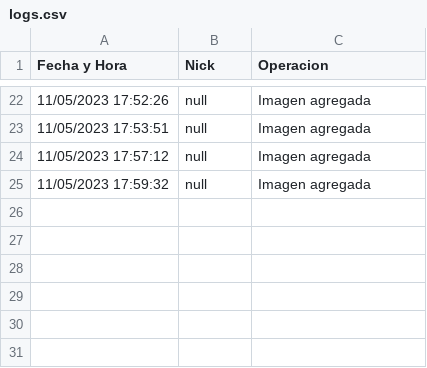
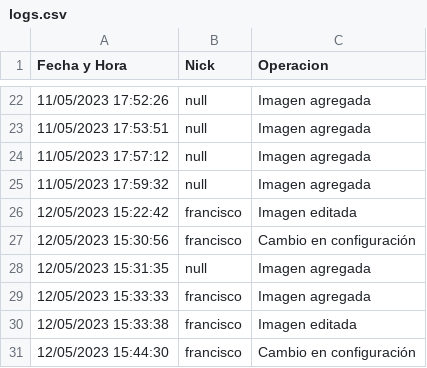
Before and after one commit to mayraPeguinho/unlpImage, a CSV file: logs/logs.csv, drawn as a sheet; only a part is shown, gaps mark what is left out.

```diff
--- a/logs/logs.csv
+++ b/logs/logs.csv
@@ -25 +25,7 @@ Fecha y Hora,Nick,Operacion
 11/05/2023 17:59:32,null,Imagen agregada
+12/05/2023 15:22:42,francisco,Imagen editada
+12/05/2023 15:30:56,francisco,Cambio en configuración
+12/05/2023 15:31:35,null,Imagen agregada
+12/05/2023 15:33:33,francisco,Imagen agregada
+12/05/2023 15:33:38,francisco,Imagen editada
+12/05/2023 15:44:30,francisco,Cambio en configuración
```
Also changed, not shown: datos/imagenes_etiquetadas.csv, 3 other files.
